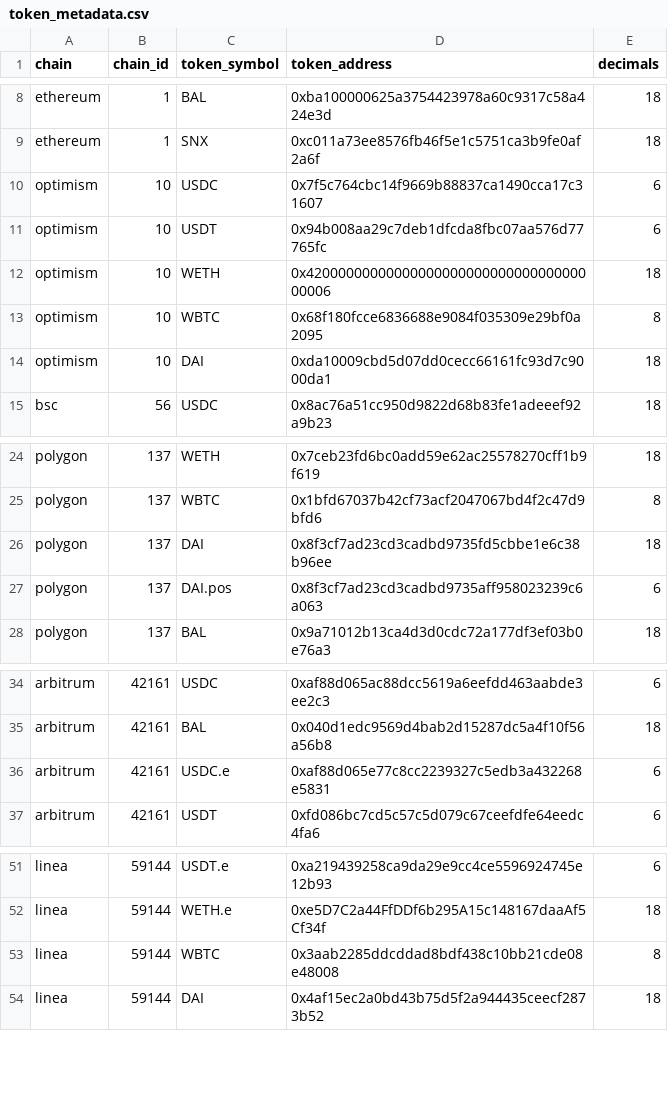
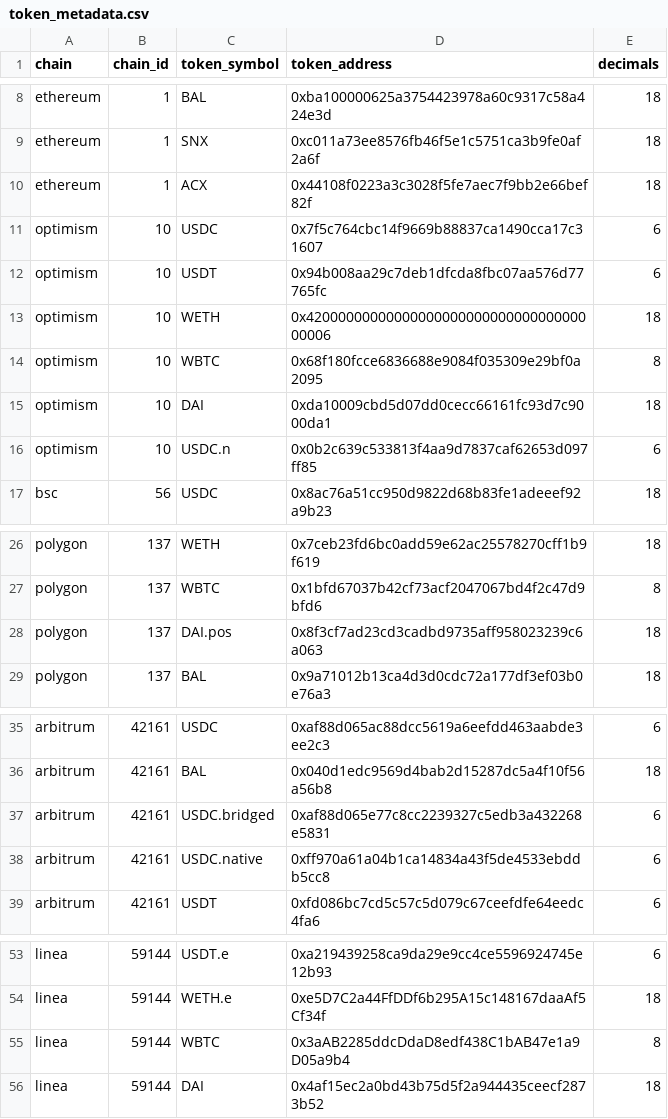
Before and after one commit to 0xlong/across-analytics, a CSV file: data/seeds/token_metadata.csv, drawn as a sheet; only a part is shown, gaps mark what is left out; the diff covers the shown part only.

```diff
--- a/data/seeds/token_metadata.csv
+++ b/data/seeds/token_metadata.csv
@@ -9,2 +9,3 @@ ethereum,1,BAL,0xba100000625a3754423978a60c9317c58a424e3d,18
 ethereum,1,SNX,0xc011a73ee8576fb46f5e1c5751ca3b9fe0af2a6f,18
+ethereum,1,ACX,0x44108f0223a3c3028f5fe7aec7f9bb2e66bef82f,18
 optimism,10,USDC,0x7f5c764cbc14f9669b88837ca1490cca17c31607,6
@@ -14,2 +15,3 @@ optimism,10,WBTC,0x68f180fcce6836688e9084f035309e29bf0a2095,8
 optimism,10,DAI,0xda10009cbd5d07dd0cecc66161fc93d7c9000da1,18
+optimism,10,USDC.n,0x0b2c639c533813f4aa9d7837caf62653d097ff85,6
 bsc,56,USDC,0x8ac76a51cc950d9822d68b83fe1adeeef92a9b23,18
@@ -25,4 +27,3 @@ polygon,137,WETH,0x7ceb23fd6bc0add59e62ac25578270cff1b9f619,18
 polygon,137,WBTC,0x1bfd67037b42cf73acf2047067bd4f2c47d9bfd6,8
-polygon,137,DAI,0x8f3cf7ad23cd3cadbd9735fd5cbbe1e6c38b96ee,18
-polygon,137,DAI.pos,0x8f3cf7ad23cd3cadbd9735aff958023239c6a063,6
+polygon,137,DAI.pos,0x8f3cf7ad23cd3cadbd9735aff958023239c6a063,18
 polygon,137,BAL,0x9a71012b13ca4d3d0cdc72a177df3ef03b0e76a3,18
@@ -35,3 +36,4 @@ arbitrum,42161,USDC,0xaf88d065ac88dcc5619a6eefdd463aabde3ee2c3,6
 arbitrum,42161,BAL,0x040d1edc9569d4bab2d15287dc5a4f10f56a56b8,18
-arbitrum,42161,USDC.e,0xaf88d065e77c8cc2239327c5edb3a432268e5831,6
+arbitrum,42161,USDC.bridged,0xaf88d065e77c8cc2239327c5edb3a432268e5831,6
+arbitrum,42161,USDC.native,0xff970a61a04b1ca14834a43f5de4533ebddb5cc8,6
 arbitrum,42161,USDT,0xfd086bc7cd5c57c5d079c67ceefdfe64eedc4fa6,6
@@ -52,3 +54,3 @@ linea,59144,USDT.e,0xa219439258ca9da29e9cc4ce5596924745e12b93,6
 linea,59144,WETH.e,0xe5D7C2a44FfDDf6b295A15c148167daaAf5Cf34f,18
-linea,59144,WBTC,0x3aab2285ddcddad8bdf438c10bb21cde08e48008,8
+linea,59144,WBTC,0x3aAB2285ddcDdaD8edf438C1bAB47e1a9D05a9b4,8
 linea,59144,DAI,0x4af15ec2a0bd43b75d5f2a944435ceecf2873b52,18
```
Also changed, not shown: 23 added rows and 1 edited cell elsewhere in this file, 42 other files.
